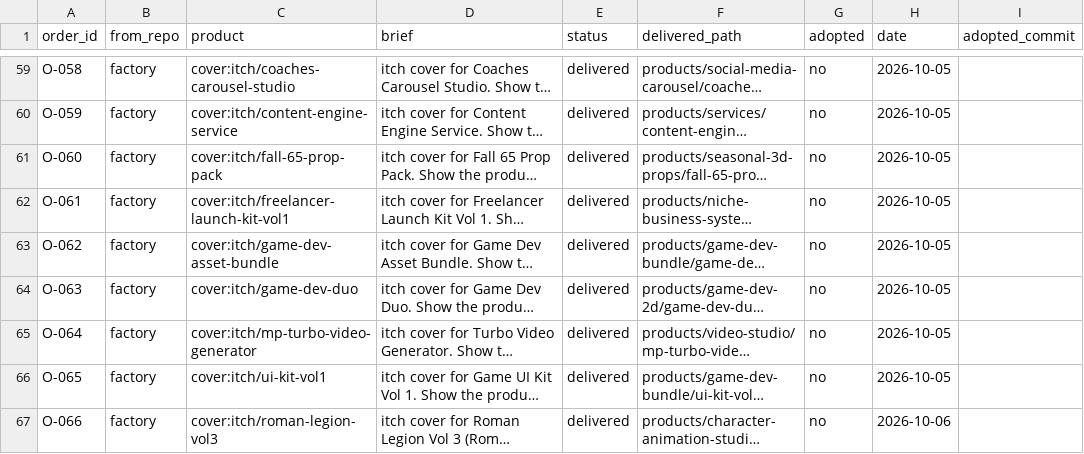
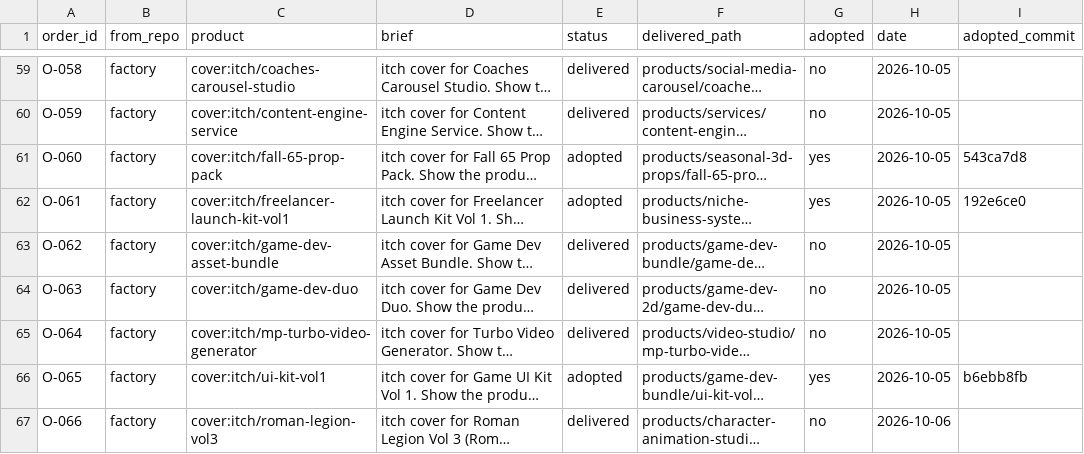
Before and after one commit to MaximKonovalovDev/design-studio, a CSV file: orders.csv, drawn as a sheet; only a part is shown, gaps mark what is left out; long unchanged cells end in …; the diff names each change by its address in the sheet, - before the commit and + after, or states it on an @@ line.

Commit message:
adopt O-060 O-061 O-065 by factory commits (COVERS 26/64)
Proof: node tools/orders-check.mjs ORDERS PASS: 66 orders (0 open, 29 delivered, 37 adopted); COVERS OPEN: 26 of 64; judge VERDICT PASS (chain review of 134, bytes+pointer spot-checked).

```diff
--- a/orders.csv
+++ b/orders.csv
-E61:E62 (status): delivered
+E61:E62 (status): adopted
-G61:G62 (adopted): no
+G61:G62 (adopted): yes
-I61 (adopted_commit): (empty)
+I61 (adopted_commit): 543ca7d8
-I62 (adopted_commit): (empty)
+I62 (adopted_commit): 192e6ce0
-E66 (status): delivered
+E66 (status): adopted
-G66 (adopted): no
+G66 (adopted): yes
-I66 (adopted_commit): (empty)
+I66 (adopted_commit): b6ebb8fb
```
Also changed, not shown: 1 other file.
